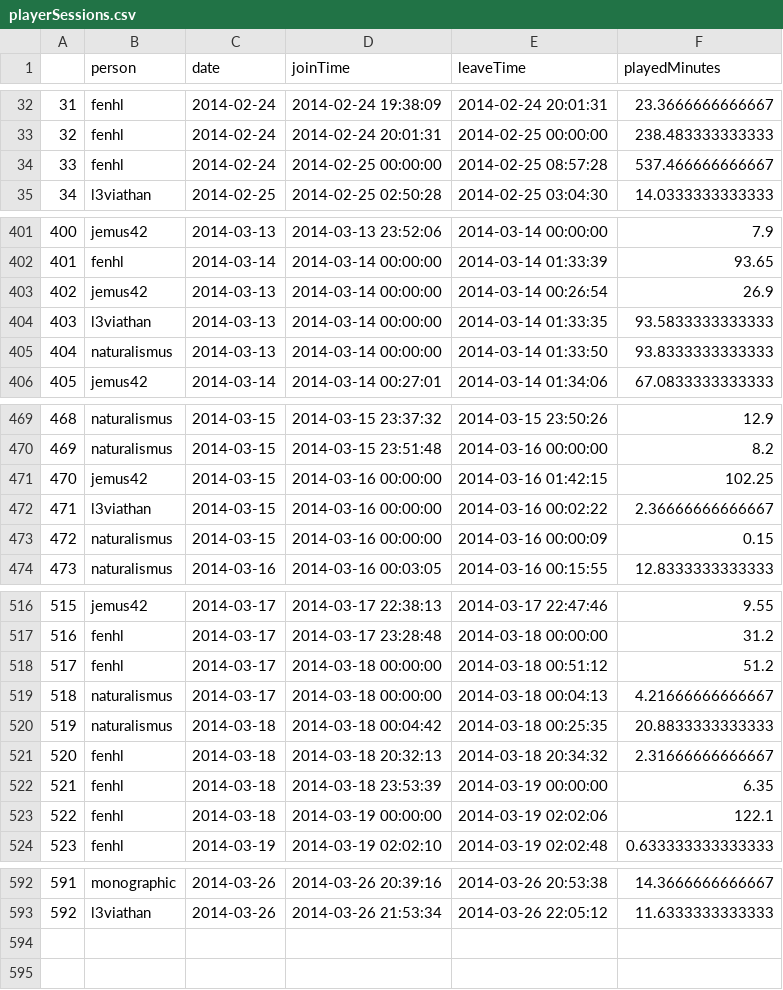
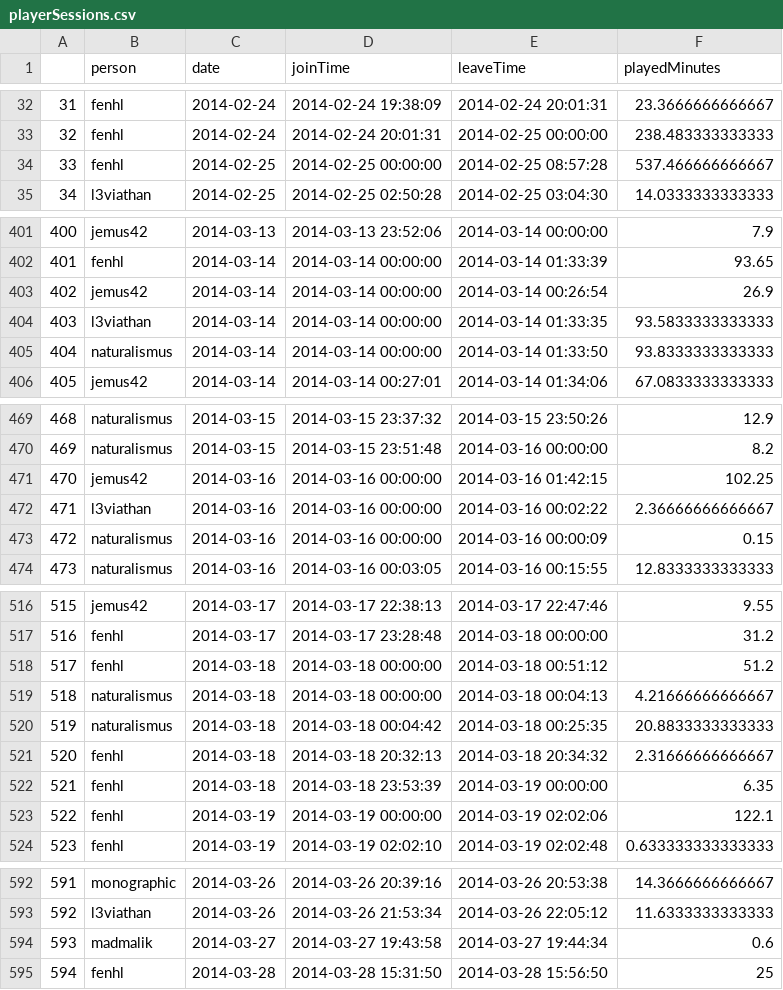
Before and after one commit to wurstmineberg/wurstminestats, a CSV file: data/playerSessions.csv, drawn as a sheet; only a part is shown, gaps mark what is left out; the diff covers the shown part only.

Commit message:
Plot/data update 2014-03-28 18:41:12

```diff
--- a/data/playerSessions.csv
+++ b/data/playerSessions.csv
@@ -33,3 +33,3 @@
 "32","fenhl",2014-02-24,2014-02-24 20:01:31,2014-02-25 00:00:00,238.483333333333
-"33","fenhl",2014-02-24,2014-02-25 00:00:00,2014-02-25 08:57:28,537.466666666667
+"33","fenhl",2014-02-25,2014-02-25 00:00:00,2014-02-25 08:57:28,537.466666666667
 "34","l3viathan",2014-02-25,2014-02-25 02:50:28,2014-02-25 03:04:30,14.0333333333333
@@ -402,5 +402,5 @@
 "401","fenhl",2014-03-14,2014-03-14 00:00:00,2014-03-14 01:33:39,93.65
-"402","jemus42",2014-03-13,2014-03-14 00:00:00,2014-03-14 00:26:54,26.9
-"403","l3viathan",2014-03-13,2014-03-14 00:00:00,2014-03-14 01:33:35,93.5833333333333
-"404","naturalismus",2014-03-13,2014-03-14 00:00:00,2014-03-14 01:33:50,93.8333333333333
+"402","jemus42",2014-03-14,2014-03-14 00:00:00,2014-03-14 00:26:54,26.9
+"403","l3viathan",2014-03-14,2014-03-14 00:00:00,2014-03-14 01:33:35,93.5833333333333
+"404","naturalismus",2014-03-14,2014-03-14 00:00:00,2014-03-14 01:33:50,93.8333333333333
 "405","jemus42",2014-03-14,2014-03-14 00:27:01,2014-03-14 01:34:06,67.0833333333333
@@ -470,5 +470,5 @@
 "469","naturalismus",2014-03-15,2014-03-15 23:51:48,2014-03-16 00:00:00,8.2
-"470","jemus42",2014-03-15,2014-03-16 00:00:00,2014-03-16 01:42:15,102.25
-"471","l3viathan",2014-03-15,2014-03-16 00:00:00,2014-03-16 00:02:22,2.36666666666667
-"472","naturalismus",2014-03-15,2014-03-16 00:00:00,2014-03-16 00:00:09,0.15
+"470","jemus42",2014-03-16,2014-03-16 00:00:00,2014-03-16 01:42:15,102.25
+"471","l3viathan",2014-03-16,2014-03-16 00:00:00,2014-03-16 00:02:22,2.36666666666667
+"472","naturalismus",2014-03-16,2014-03-16 00:00:00,2014-03-16 00:00:09,0.15
 "473","naturalismus",2014-03-16,2014-03-16 00:03:05,2014-03-16 00:15:55,12.8333333333333
@@ -517,4 +517,4 @@
 "516","fenhl",2014-03-17,2014-03-17 23:28:48,2014-03-18 00:00:00,31.2
-"517","fenhl",2014-03-17,2014-03-18 00:00:00,2014-03-18 00:51:12,51.2
-"518","naturalismus",2014-03-17,2014-03-18 00:00:00,2014-03-18 00:04:13,4.21666666666667
+"517","fenhl",2014-03-18,2014-03-18 00:00:00,2014-03-18 00:51:12,51.2
+"518","naturalismus",2014-03-18,2014-03-18 00:00:00,2014-03-18 00:04:13,4.21666666666667
 "519","naturalismus",2014-03-18,2014-03-18 00:04:42,2014-03-18 00:25:35,20.8833333333333
@@ -522,3 +522,3 @@
 "521","fenhl",2014-03-18,2014-03-18 23:53:39,2014-03-19 00:00:00,6.35
-"522","fenhl",2014-03-18,2014-03-19 00:00:00,2014-03-19 02:02:06,122.1
+"522","fenhl",2014-03-19,2014-03-19 00:00:00,2014-03-19 02:02:06,122.1
 "523","fenhl",2014-03-19,2014-03-19 02:02:10,2014-03-19 02:02:48,0.633333333333333
@@ -593 +593,3 @@
 "592","l3viathan",2014-03-26,2014-03-26 21:53:34,2014-03-26 22:05:12,11.6333333333333
+"593","madmalik",2014-03-27,2014-03-27 19:43:58,2014-03-27 19:44:34,0.6
+"594","fenhl",2014-03-28,2014-03-28 15:31:50,2014-03-28 15:56:50,25
```
Also changed, not shown: 8 edited cells elsewhere in this file, data/itemStats.csv, 2 other files.
